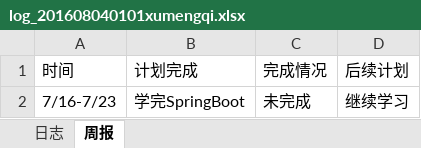
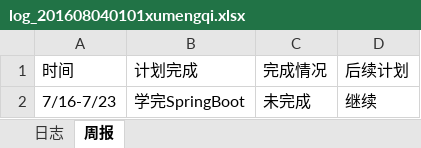
Before and after one commit to Fly97/zutnlp, an Excel workbook: zutnlp-admin/doc/log/log_201608040101xumengqi.xlsx, sheet 周报, drawn as a sheet; values as stored, in another font and other column widths than the file's, no borders; the diff names each change by its address in the sheet, - before the commit and + after, or states it on an @@ line.

Commit message:
添加周报

```diff
--- a/zutnlp-admin/doc/log/log_201608040101xumengqi.xlsx (sheet 周报)
+++ b/zutnlp-admin/doc/log/log_201608040101xumengqi.xlsx (sheet 周报)
-D2 (后续计划): 继续学习
+D2 (后续计划): 继续
```
